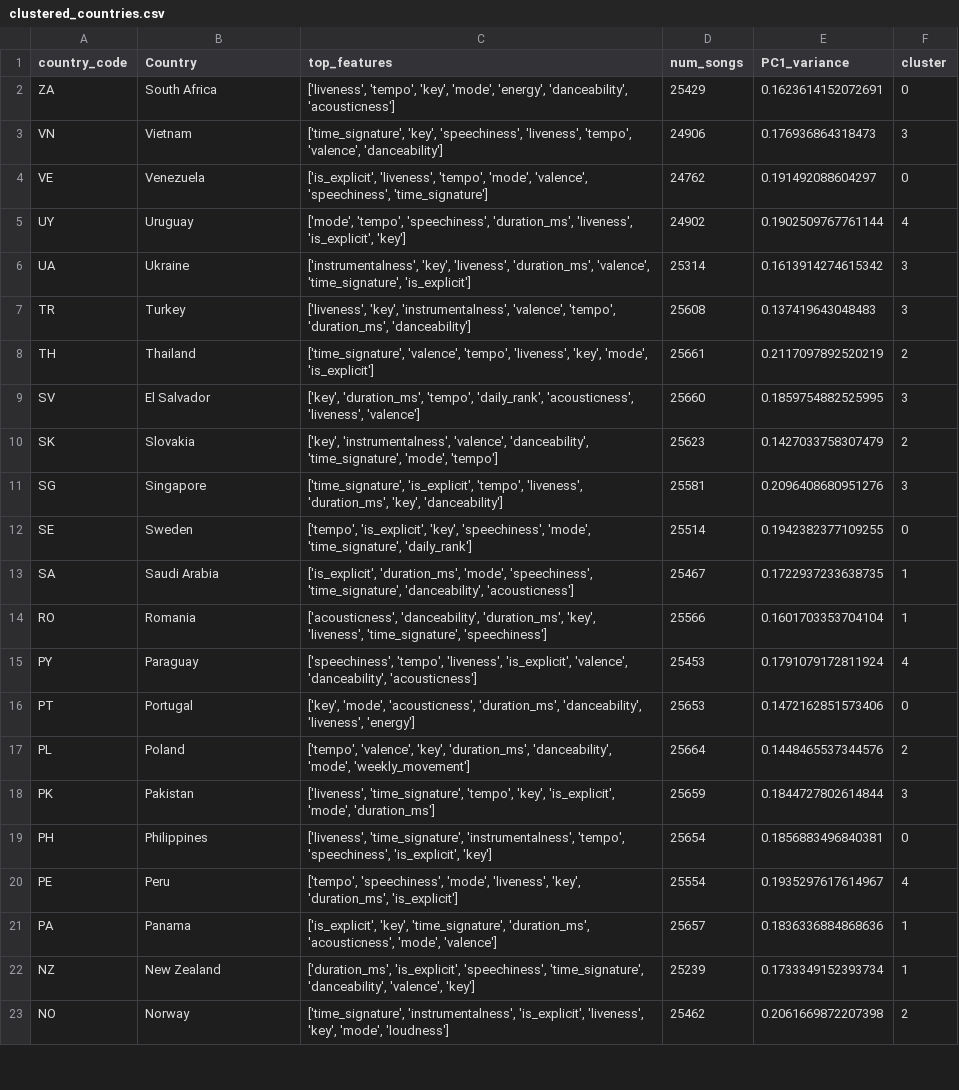
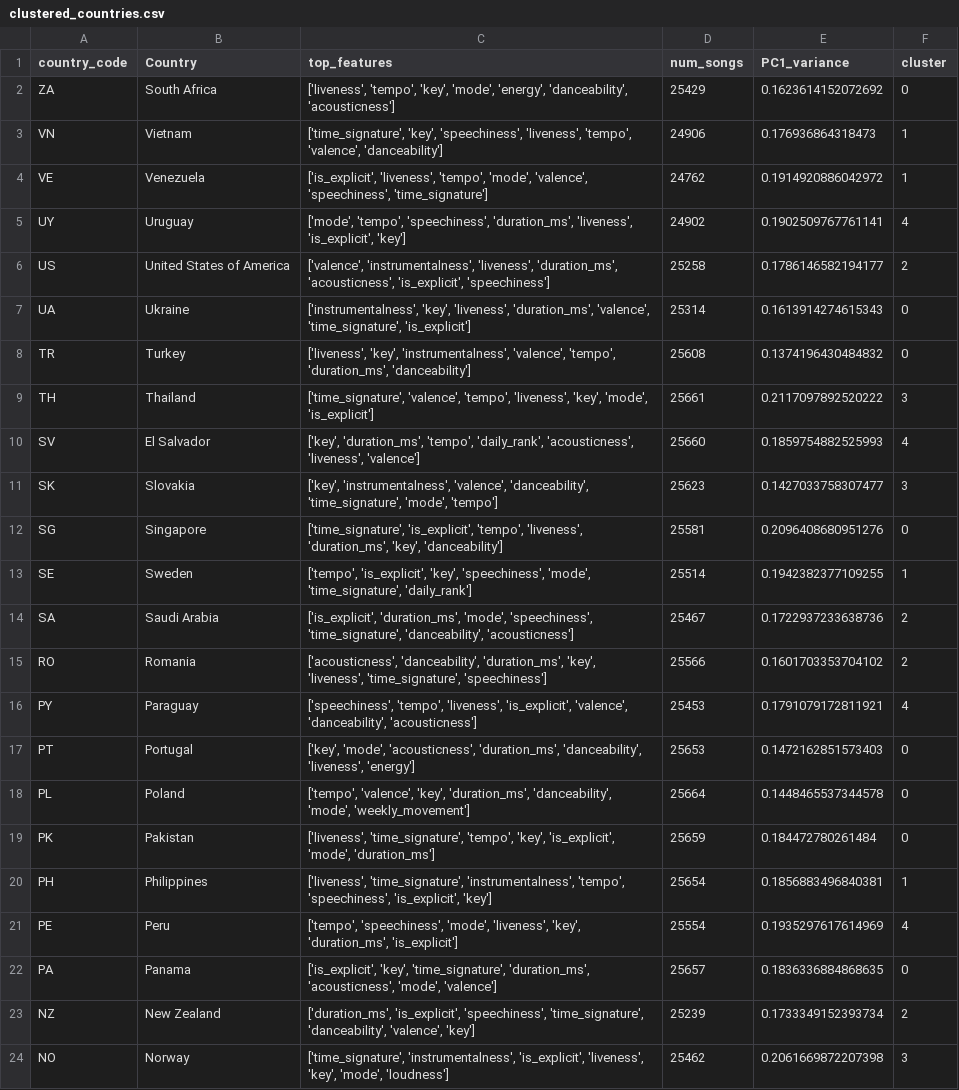
Before and after one commit to tvermani13/spotify-vis-dva, a CSV file: public/clusters/clustered_countries.csv, drawn as a sheet; only a part is shown; addresses are those after the commit; the diff covers the shown part only; the diff names each change by its address in the sheet, - before the commit and + after, or states it on an @@ line.

```diff
--- a/public/clusters/clustered_countries.csv
+++ b/public/clusters/clustered_countries.csv
-E2 (PC1_variance): 0.1623614152072691
+E2 (PC1_variance): 0.1623614152072692
-F3 (cluster): 3
+F3 (cluster): 1
-E4 (PC1_variance): 0.191492088604297
+E4 (PC1_variance): 0.1914920886042972
-F4 (cluster): 0
+F4 (cluster): 1
-E5 (PC1_variance): 0.1902509767761144
+E5 (PC1_variance): 0.1902509767761141
+row 6: US | United States of America | ['valence', 'instrumentalness', 'liveness', 'duration_ms', 'acousticness', 'is_explicit', 'speechiness'] | 25258 | 0.1786146582194177 | 2
-E7 (PC1_variance): 0.1613914274615342
+E7 (PC1_variance): 0.1613914274615343
-F7:F8 (cluster): 3
+F7:F8 (cluster): 0
-E8 (PC1_variance): 0.137419643048483
+E8 (PC1_variance): 0.1374196430484832
-E9 (PC1_variance): 0.2117097892520219
+E9 (PC1_variance): 0.2117097892520222
-F9 (cluster): 2
+F9 (cluster): 3
-E10 (PC1_variance): 0.1859754882525995
+E10 (PC1_variance): 0.1859754882525993
-F10 (cluster): 3
+F10 (cluster): 4
-E11 (PC1_variance): 0.1427033758307479
+E11 (PC1_variance): 0.1427033758307477
-F11 (cluster): 2
+F11 (cluster): 3
-F12 (cluster): 3
+F12 (cluster): 0
-F13 (cluster): 0
+F13 (cluster): 1
-E14 (PC1_variance): 0.1722937233638735
+E14 (PC1_variance): 0.1722937233638736
-F14:F15 (cluster): 1
+F14:F15 (cluster): 2
-E15 (PC1_variance): 0.1601703353704104
+E15 (PC1_variance): 0.1601703353704102
-E16 (PC1_variance): 0.1791079172811924
+E16 (PC1_variance): 0.1791079172811921
-E17 (PC1_variance): 0.1472162851573406
+E17 (PC1_variance): 0.1472162851573403
-E18 (PC1_variance): 0.1448465537344576
+E18 (PC1_variance): 0.1448465537344578
-F18 (cluster): 2
+F18 (cluster): 0
-E19 (PC1_variance): 0.1844727802614844
+E19 (PC1_variance): 0.184472780261484
-F19 (cluster): 3
+F19 (cluster): 0
-F20 (cluster): 0
+F20 (cluster): 1
-E21 (PC1_variance): 0.1935297617614967
+E21 (PC1_variance): 0.1935297617614969
-E22 (PC1_variance): 0.1836336884868636
+E22 (PC1_variance): 0.1836336884868635
-F22 (cluster): 1
+F22 (cluster): 0
-F23 (cluster): 1
+F23 (cluster): 2
-F24 (cluster): 2
+F24 (cluster): 3
```
Also changed, not shown: 69 edited cells elsewhere in this file, 4 other files.
